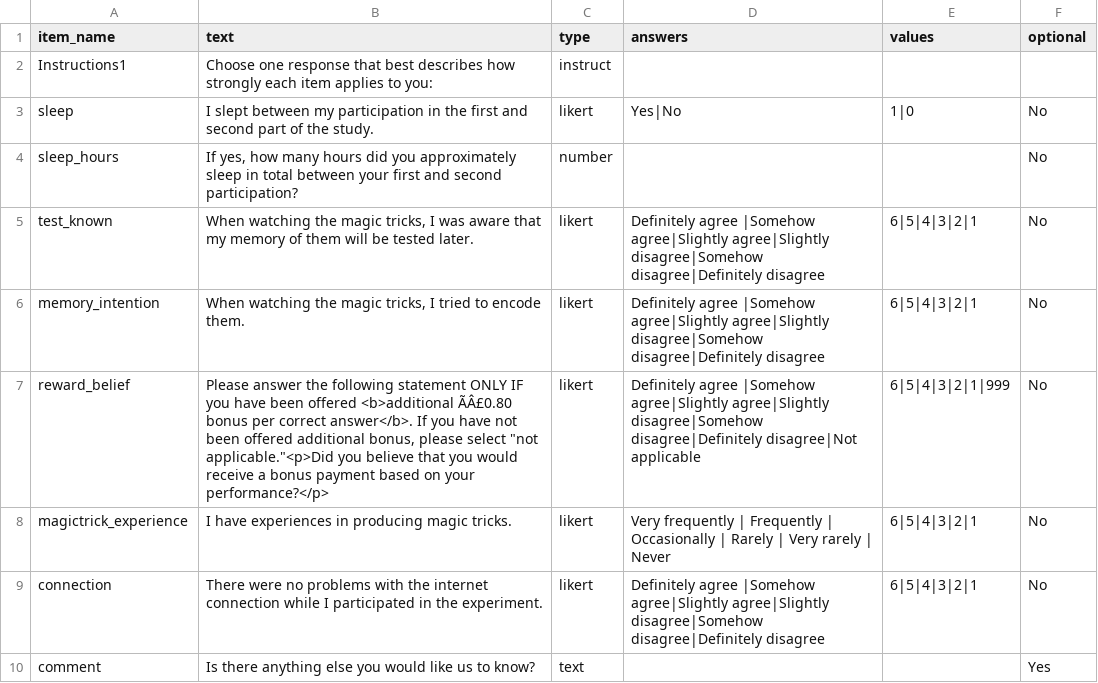
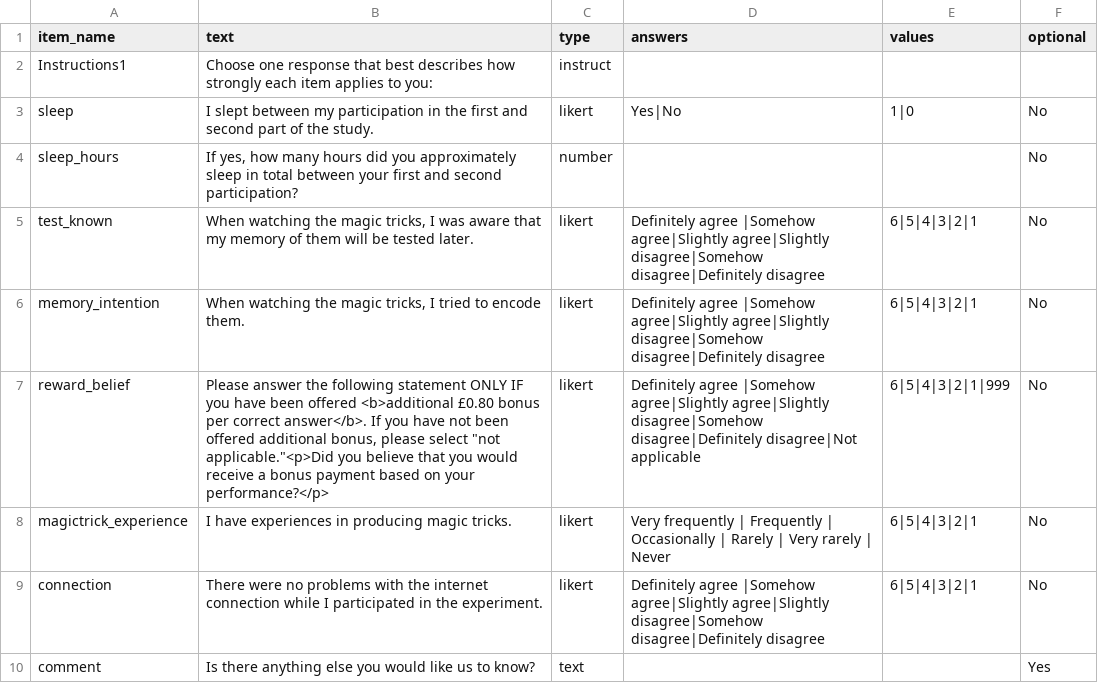
Before and after one commit to magic-memory-curiosity/fmri, a CSV file: User/Surveys/postquestions_magicmemory_fmri.csv, drawn as a sheet; the diff names each change by its address in the sheet, - before the commit and + after, or states it on an @@ line.

Commit message:
fixed the £ typo

```diff
--- a/User/Surveys/postquestions_magicmemory_fmri.csv
+++ b/User/Surveys/postquestions_magicmemory_fmri.csv
-B7 (text): …offered <b>additional ÃÂ£0.80 bonus per…
+B7 (text): …offered <b>additional £0.80 bonus per…
```
Also changed, not shown: 2 other files.
